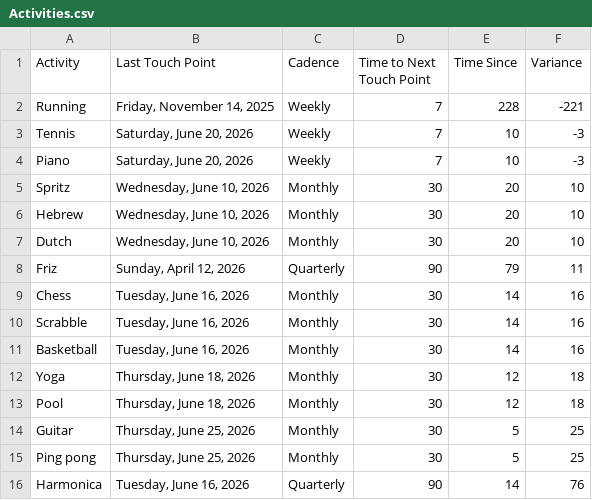
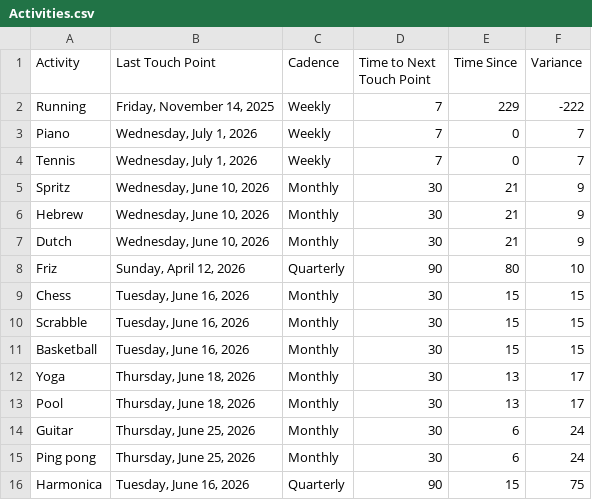
Before and after one commit to iraseidman/public, a CSV file: Activities.csv, drawn as a sheet.

```diff
--- a/Activities.csv
+++ b/Activities.csv
@@ -1,16 +1,16 @@
 Activity,Last Touch Point,Cadence,Time to Next Touch Point,Time Since,Variance
-Running,"Friday, November 14, 2025",Weekly,7,228,-221
-Tennis,"Saturday, June 20, 2026",Weekly,7,10,-3
-Piano,"Saturday, June 20, 2026",Weekly,7,10,-3
-Spritz,"Wednesday, June 10, 2026",Monthly,30,20,10
-Hebrew,"Wednesday, June 10, 2026",Monthly,30,20,10
-Dutch,"Wednesday, June 10, 2026",Monthly,30,20,10
-Friz,"Sunday, April 12, 2026",Quarterly,90,79,11
-Chess,"Tuesday, June 16, 2026",Monthly,30,14,16
-Scrabble,"Tuesday, June 16, 2026",Monthly,30,14,16
-Basketball,"Tuesday, June 16, 2026",Monthly,30,14,16
-Yoga,"Thursday, June 18, 2026",Monthly,30,12,18
-Pool,"Thursday, June 18, 2026",Monthly,30,12,18
-Guitar,"Thursday, June 25, 2026",Monthly,30,5,25
-Ping pong,"Thursday, June 25, 2026",Monthly,30,5,25
-Harmonica,"Tuesday, June 16, 2026",Quarterly,90,14,76
+Running,"Friday, November 14, 2025",Weekly,7,229,-222
+Piano,"Wednesday, July 1, 2026",Weekly,7,0,7
+Tennis,"Wednesday, July 1, 2026",Weekly,7,0,7
+Spritz,"Wednesday, June 10, 2026",Monthly,30,21,9
+Hebrew,"Wednesday, June 10, 2026",Monthly,30,21,9
+Dutch,"Wednesday, June 10, 2026",Monthly,30,21,9
+Friz,"Sunday, April 12, 2026",Quarterly,90,80,10
+Chess,"Tuesday, June 16, 2026",Monthly,30,15,15
+Scrabble,"Tuesday, June 16, 2026",Monthly,30,15,15
+Basketball,"Tuesday, June 16, 2026",Monthly,30,15,15
+Yoga,"Thursday, June 18, 2026",Monthly,30,13,17
+Pool,"Thursday, June 18, 2026",Monthly,30,13,17
+Guitar,"Thursday, June 25, 2026",Monthly,30,6,24
+Ping pong,"Thursday, June 25, 2026",Monthly,30,6,24
+Harmonica,"Tuesday, June 16, 2026",Quarterly,90,15,75
```
Also changed, not shown: Email/gmail.csv, People.csv, 1 other file.
